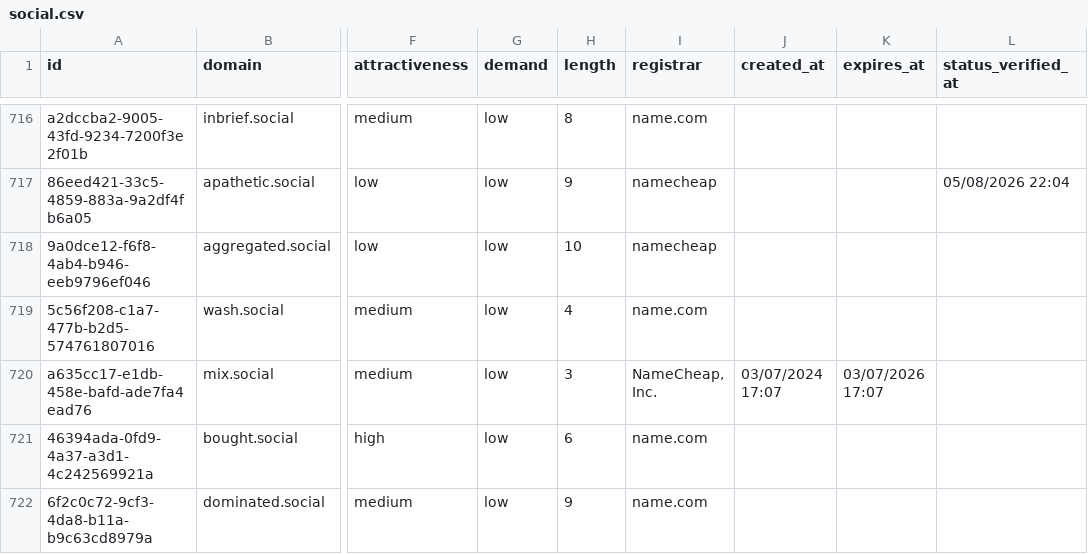
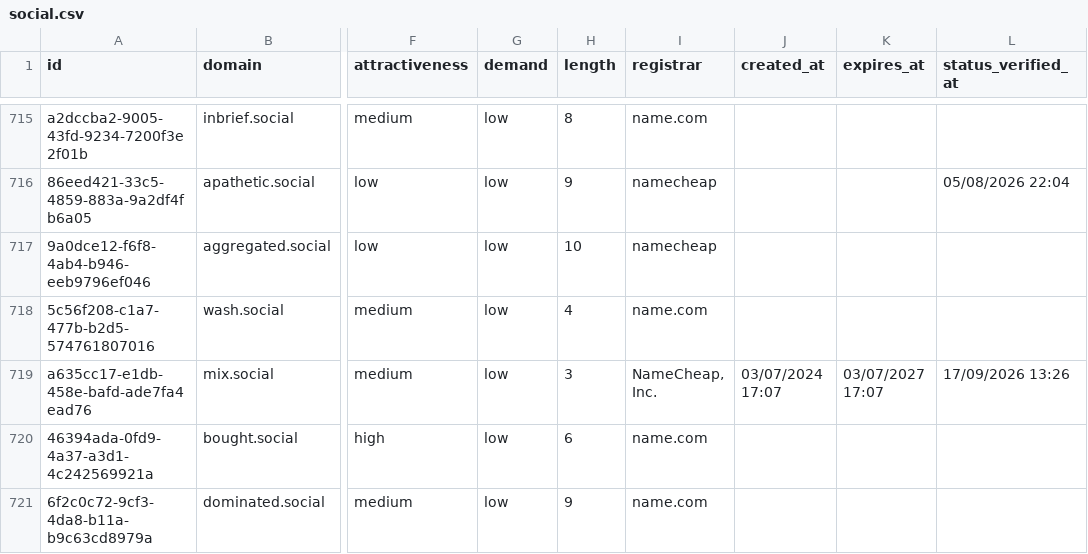
Before and after one commit to UniqueDomains/social-oneword-domains, a CSV file: social.csv, drawn as a sheet; only a part is shown, gaps mark what is left out; addresses are those after the commit; the diff covers the shown part only; the diff names each change by its address in the sheet, - before the commit and + after, or states it on an @@ line.

```diff
--- a/social.csv
+++ b/social.csv
-K719 (expires_at): 03/07/2026 17:07
+K719 (expires_at): 03/07/2027 17:07
-L719 (status_verified_at): (empty)
+L719 (status_verified_at): 17/09/2026 13:26
```
Also changed, not shown: 1 added row, 1 removed row and 12 edited cells elsewhere in this file, 4 other files.
